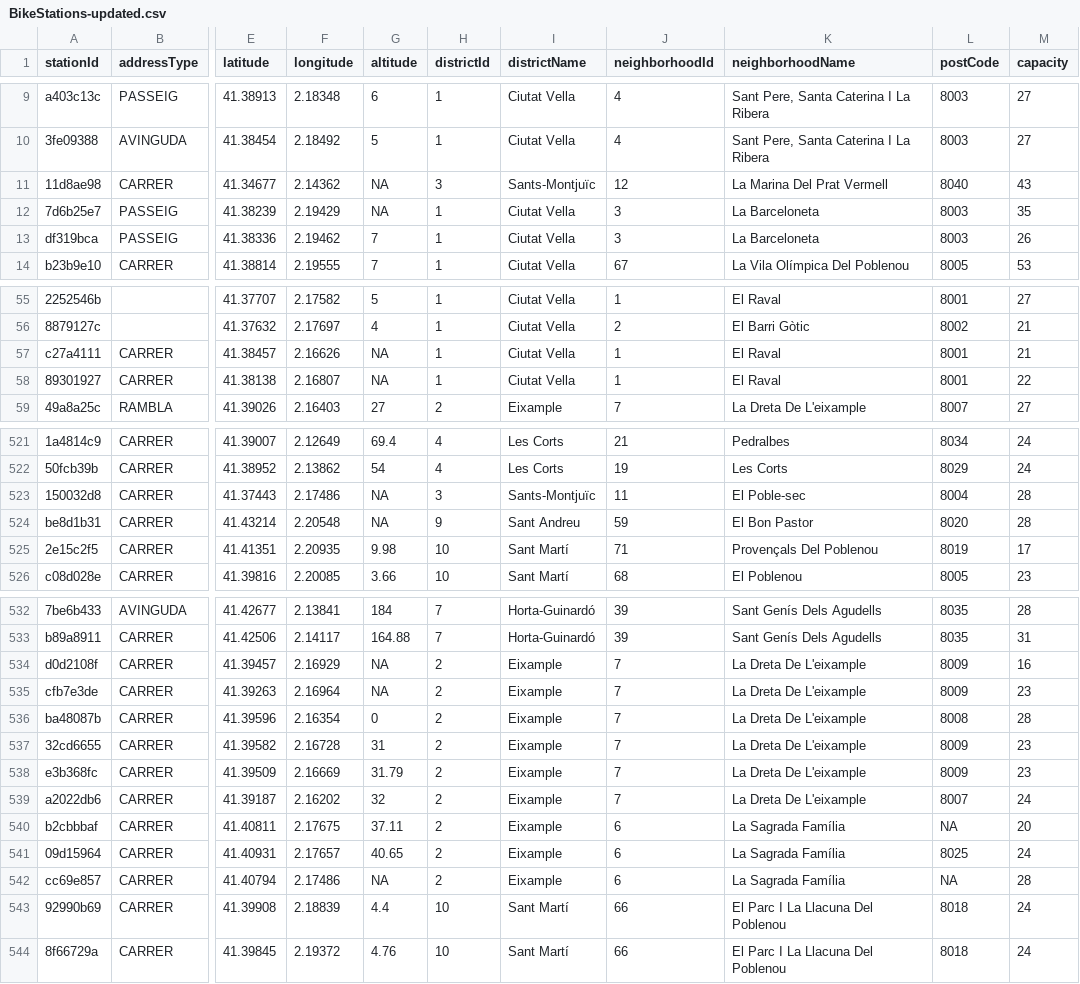
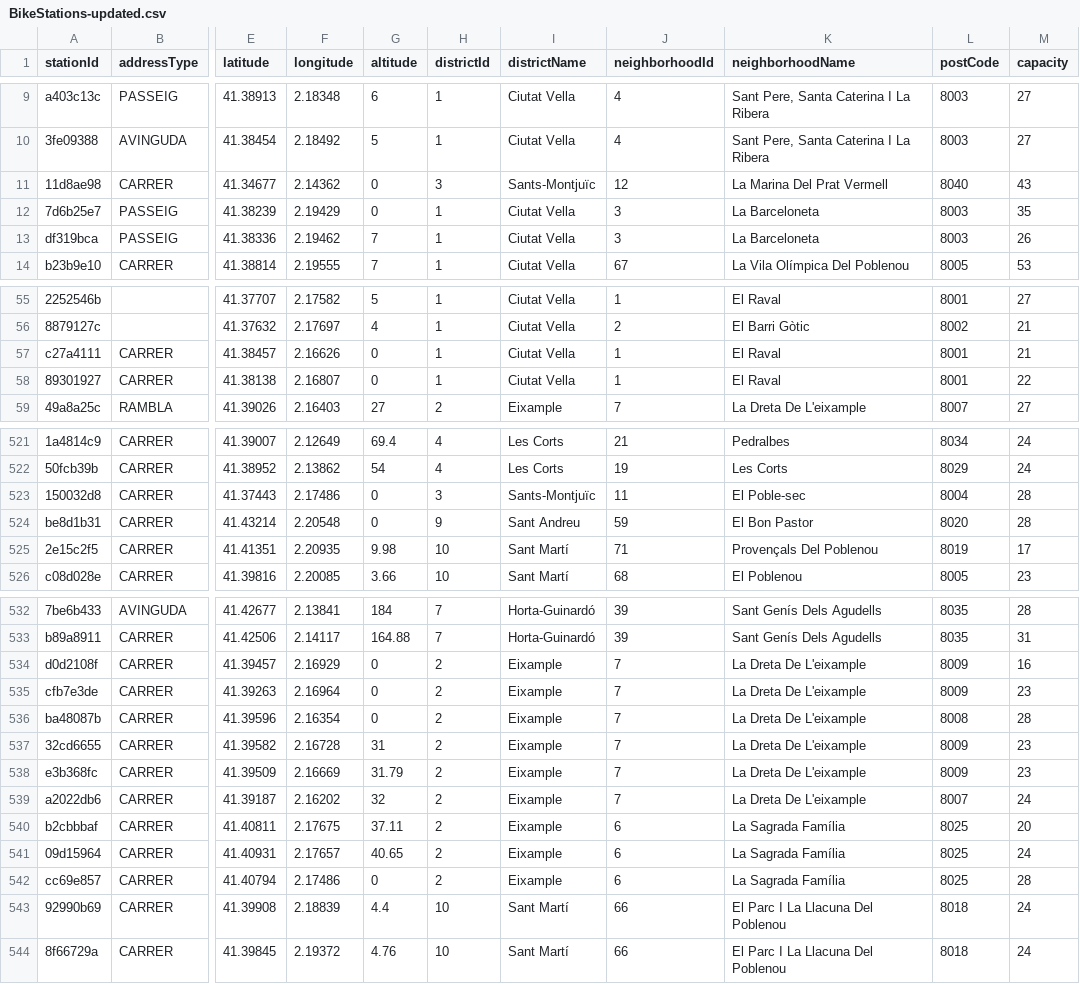
Before and after one commit to victox85/Curso2025-2026-ODKG, a CSV file: HandsOn/Group10/csv/BikeStations-updated.csv, drawn as a sheet; only a part is shown, gaps mark what is left out; the diff covers the shown part only; the diff names each change by its address in the sheet, - before the commit and + after, or states it on an @@ line.

```diff
--- a/HandsOn/Group10/csv/BikeStations-updated.csv
+++ b/HandsOn/Group10/csv/BikeStations-updated.csv
-G11:G12 (altitude): NA
+G11:G12 (altitude): 0
-G57:G58 (altitude): NA
+G57:G58 (altitude): 0
-G523:G524 (altitude): NA
+G523:G524 (altitude): 0
-G534:G535 (altitude): NA
+G534:G535 (altitude): 0
-L540 (postCode): NA
+L540 (postCode): 8025
-G542 (altitude): NA
+G542 (altitude): 0
-L542 (postCode): NA
+L542 (postCode): 8025
```
Also changed, not shown: 8 edited cells elsewhere in this file, HandsOn/Group10/csv/BikeStations.csv, 6 other files.
